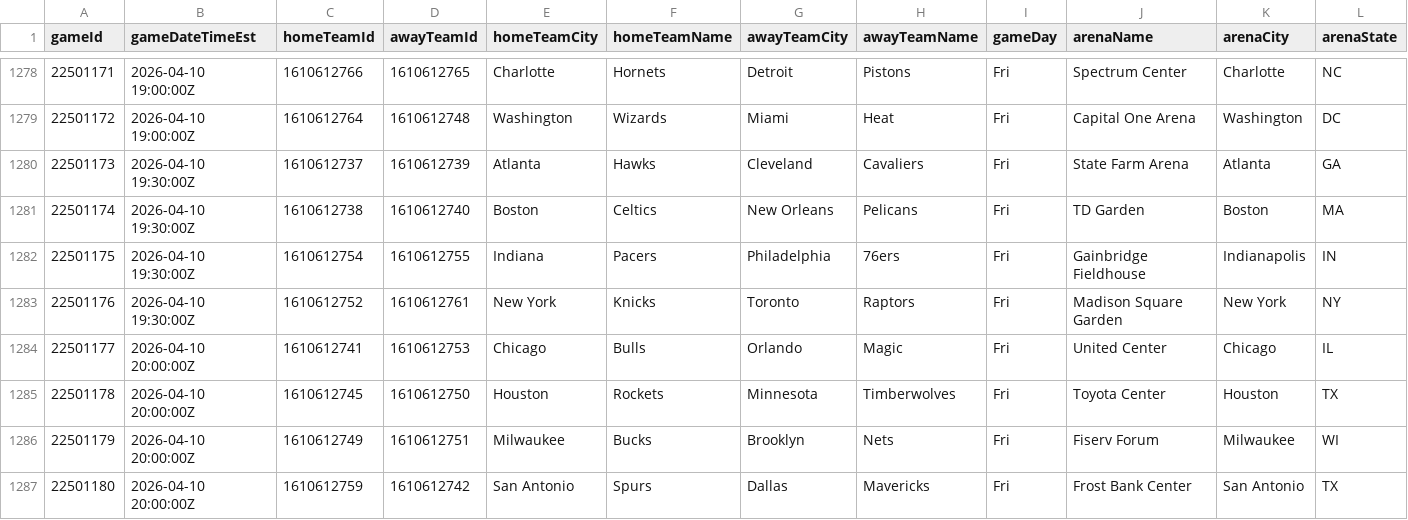
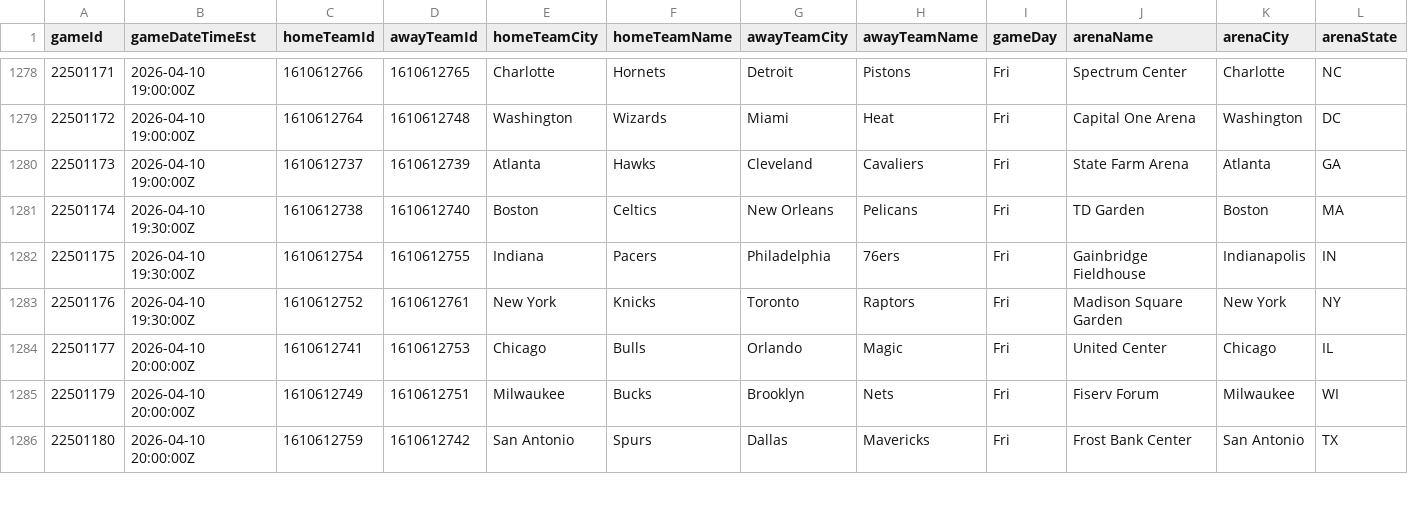
Before and after one commit to pcherian89/nba-game-analytics, a CSV file: nba_data/LeagueSchedule25_26.csv, drawn as a sheet; only a part is shown, gaps mark what is left out; removed rows and columns are numbered as before the commit, all else as after; rows hold the shown columns only; the diff covers the shown part only; the diff names each change by its address in the sheet, - before the commit and + after, or states it on an @@ line.

```diff
--- a/nba_data/LeagueSchedule25_26.csv
+++ b/nba_data/LeagueSchedule25_26.csv
-B1280 (gameDateTimeEst): 2026-04-10 19:30:00Z
+B1280 (gameDateTimeEst): 2026-04-10 19:00:00Z
-row 1285: 22501178 | 2026-04-10 20:00:00Z | 1610612745 | 1610612750 | Houston | Rockets | Minnesota | Timberwolves | Fri | Toyota Center | Houston | TX
```
Also changed, not shown: 3 added rows, 2 removed rows and 2 edited cells elsewhere in this file, Games_filtered.csv, TeamStatistics_filtered.csv, 1 other file.
